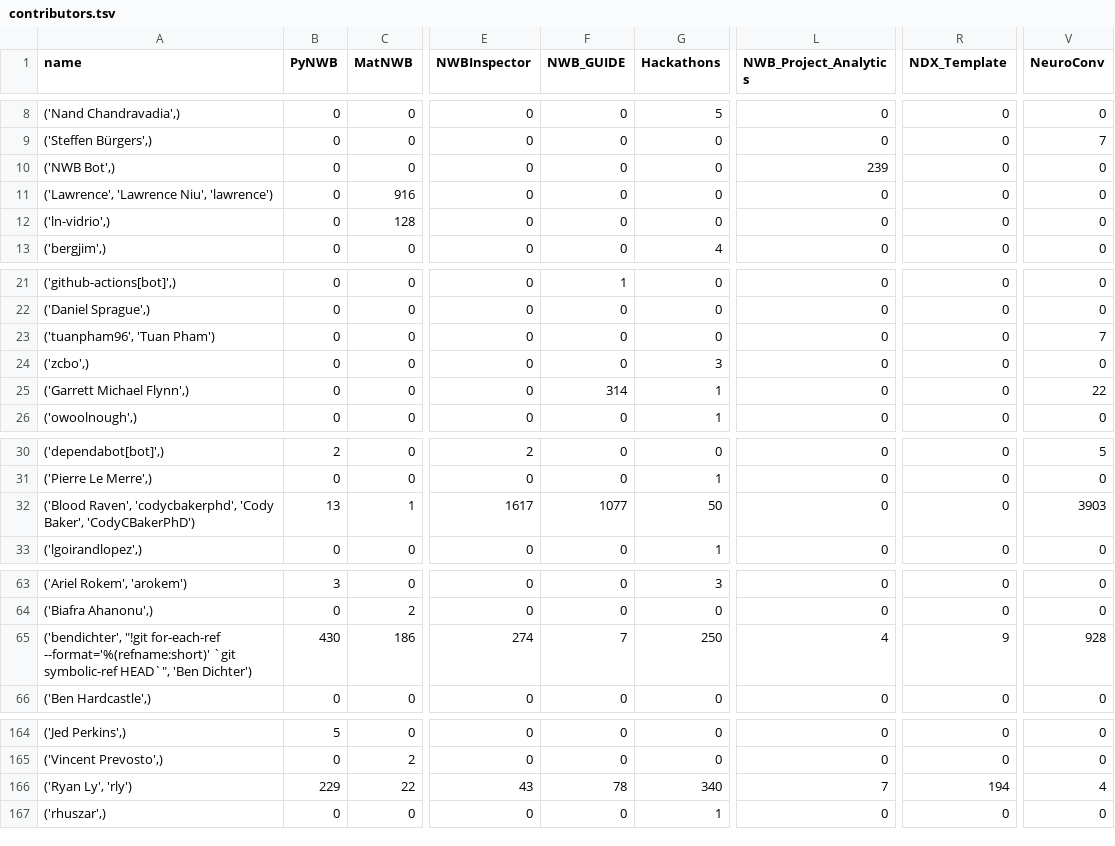
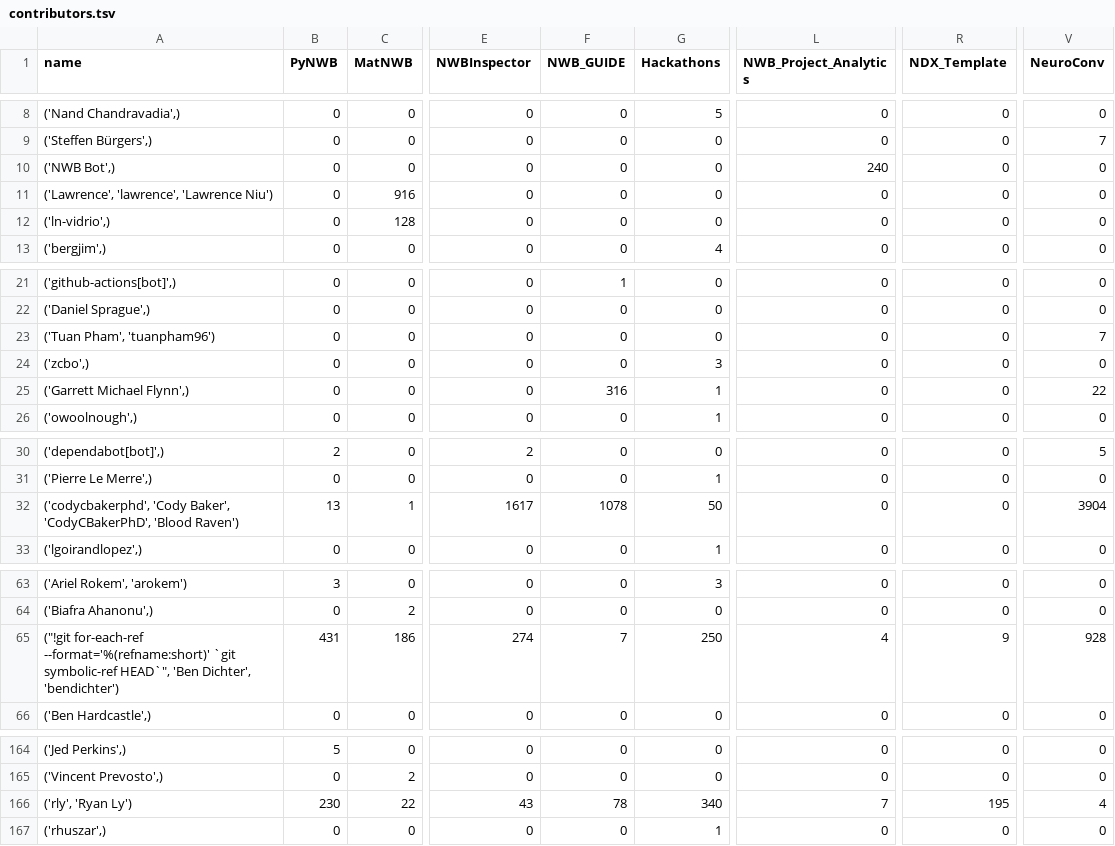
Before and after one commit to NeurodataWithoutBorders/nwb-project-analytics, a TSV file: data/contributors.tsv, drawn as a sheet; only a part is shown, gaps mark what is left out; the diff covers the shown part only; the diff names each change by its address in the sheet, - before the commit and + after, or states it on an @@ line.

```diff
--- a/data/contributors.tsv
+++ b/data/contributors.tsv
-L10 (NWB_Project_Analytics): 239
+L10 (NWB_Project_Analytics): 240
-A11 (name): ('Lawrence', 'Lawrence Niu', 'lawrence')
+A11 (name): ('Lawrence', 'lawrence', 'Lawrence Niu')
-A23 (name): ('tuanpham96', 'Tuan Pham')
+A23 (name): ('Tuan Pham', 'tuanpham96')
-F25 (NWB_GUIDE): 314
+F25 (NWB_GUIDE): 316
-A32 (name): ('Blood Raven', 'codycbakerphd', 'Cody Baker', 'CodyCBakerPhD')
+A32 (name): ('codycbakerphd', 'Cody Baker', 'CodyCBakerPhD', 'Blood Raven')
-F32 (NWB_GUIDE): 1077
+F32 (NWB_GUIDE): 1078
-V32 (NeuroConv): 3903
+V32 (NeuroConv): 3904
-A65 (name): ('bendichter', "!git for-each-ref --format='%(refname:short)' `git symbolic-ref HEAD`", 'Ben Dichter')
+A65 (name): ("!git for-each-ref --format='%(refname:short)' `git symbolic-ref HEAD`", 'Ben Dichter', 'bendichter')
-B65 (PyNWB): 430
+B65 (PyNWB): 431
-A166 (name): ('Ryan Ly', 'rly')
+A166 (name): ('rly', 'Ryan Ly')
-B166 (PyNWB): 229
+B166 (PyNWB): 230
-R166 (NDX_Template): 194
+R166 (NDX_Template): 195
```
Also changed, not shown: 11 edited cells elsewhere in this file, 2 other files.
